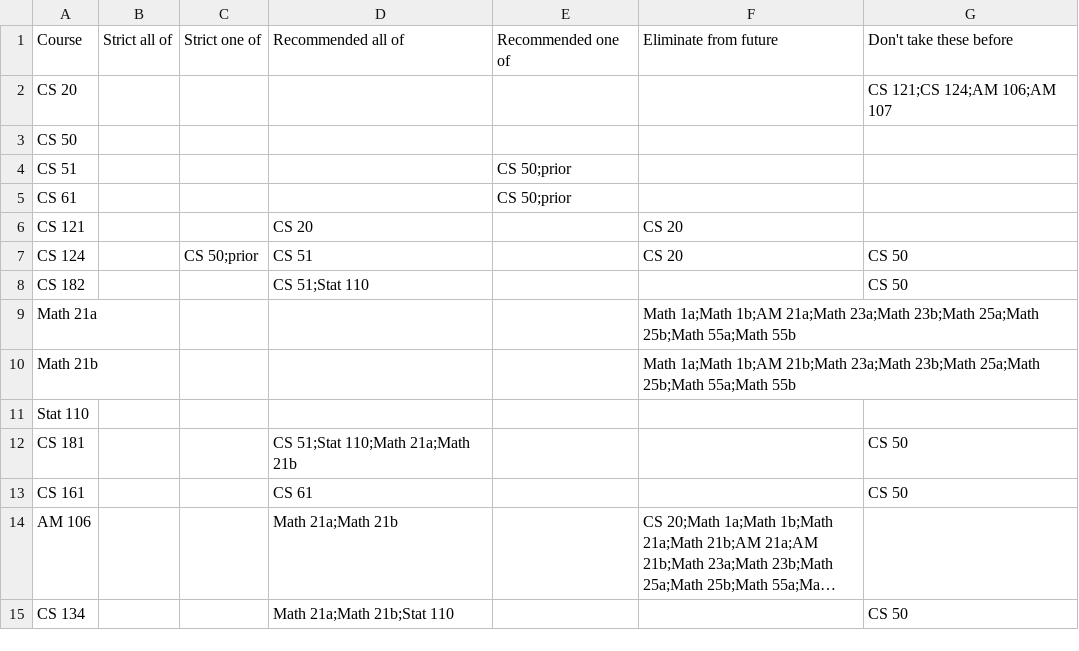
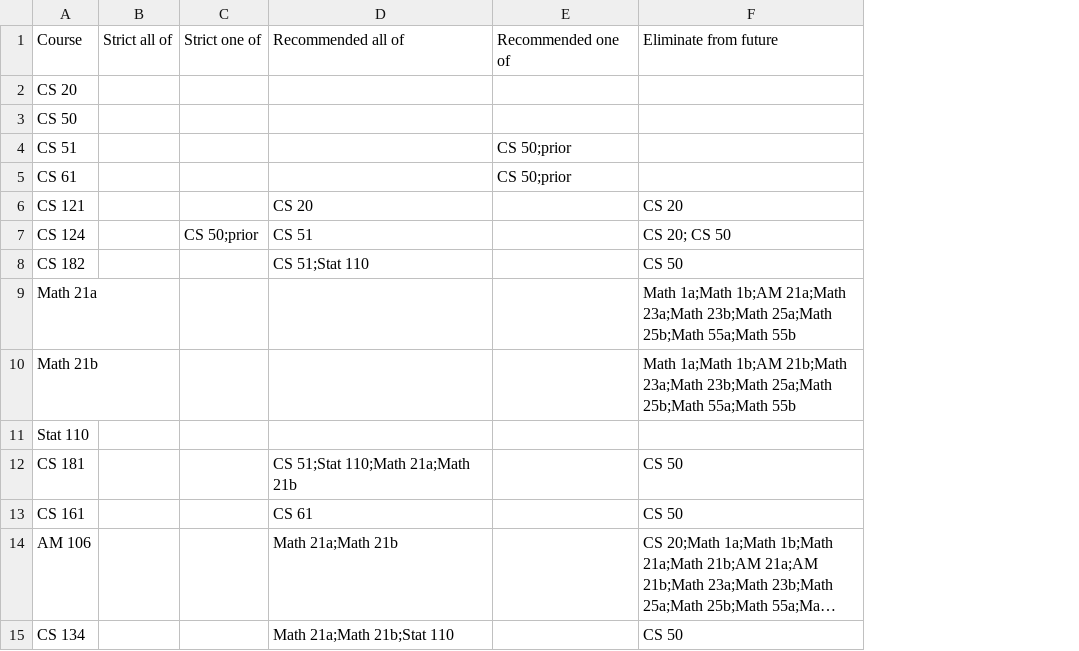
Before and after one commit to stephenslater/Harvard-CSP-Solver, a CSV file: prereqs_small.csv, drawn as a sheet; long unchanged cells end in …; the diff names each change by its address in the sheet, - before the commit and + after, or states it on an @@ line.

```diff
--- a/prereqs_small.csv
+++ b/prereqs_small.csv
-column G, rows 1-15: Don't take these before | CS 121;CS 124;AM 106;AM 107 |  |  |  |  | CS 50 | CS 50 |  |  |  | CS 50 | CS 50 |  | CS 50
-F7: CS 20
+F7: CS 20; CS 50
-F8: (empty)
+F8: CS 50
-F12:F13: (empty)
+F12:F13: CS 50
-F15: (empty)
+F15: CS 50
```
Also changed, not shown: courses.csv, prereqs_medium.csv, 3 other files.
